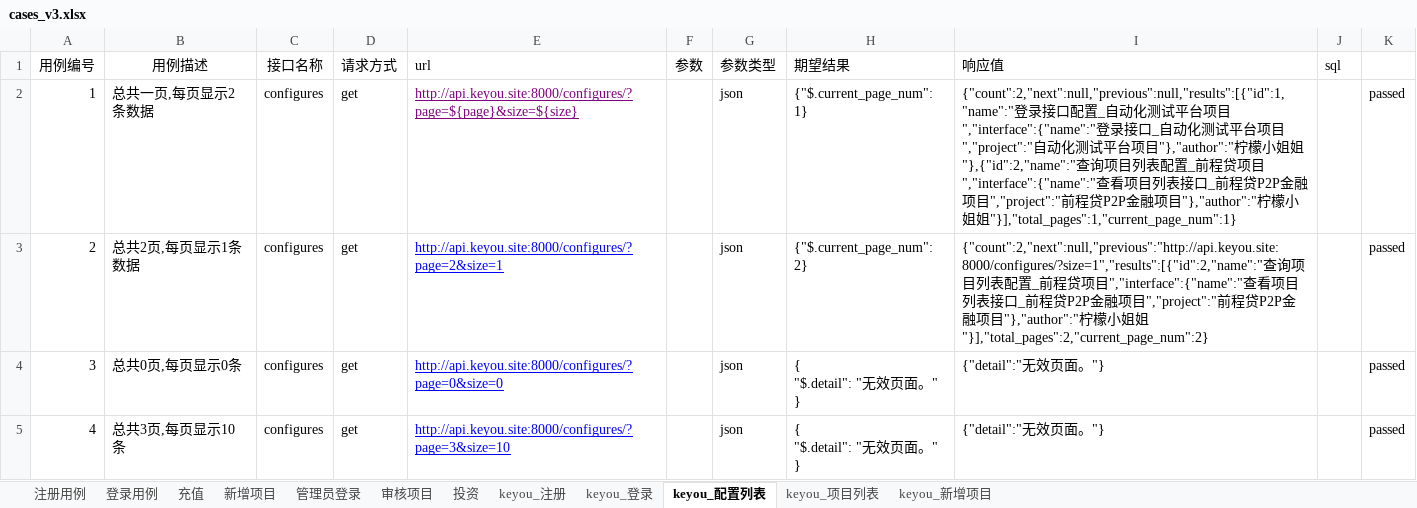
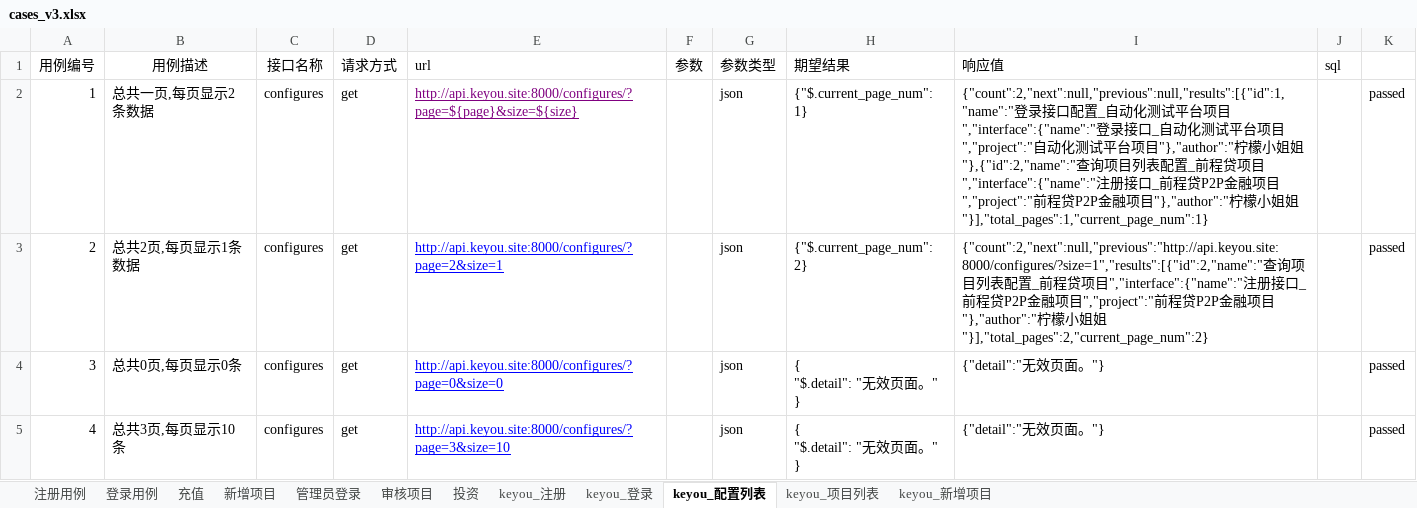
Before and after one commit to 1402259665/java19_v9, an Excel workbook: java19_auto_api_v9/target/test-classes/cases_v3.xlsx, sheet keyou_配置列表, drawn as a sheet; values as stored, in another font and other column widths than the file's, no borders; the diff names each change by its address in the sheet, - before the commit and + after, or states it on an @@ line.

```diff
--- a/java19_auto_api_v9/target/test-classes/cases_v3.xlsx (sheet keyou_配置列表)
+++ b/java19_auto_api_v9/target/test-classes/cases_v3.xlsx (sheet keyou_配置列表)
-I2 (响应值): …目","interface":{"name":"查看项目列表接口…
+I2 (响应值): …目","interface":{"name":"注册接口…
-I3 (响应值): …目","interface":{"name":"查看项目列表接口…
+I3 (响应值): …目","interface":{"name":"注册接口…
```
Also changed, not shown: sheet keyou_新增项目, sheet keyou_项目列表, sheet keyou_注册, sheet keyou_登录, 2 other files.
